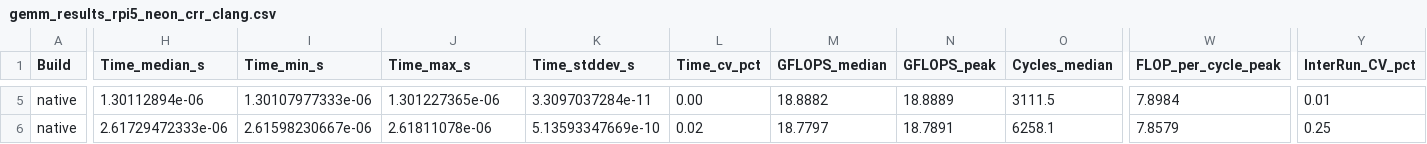
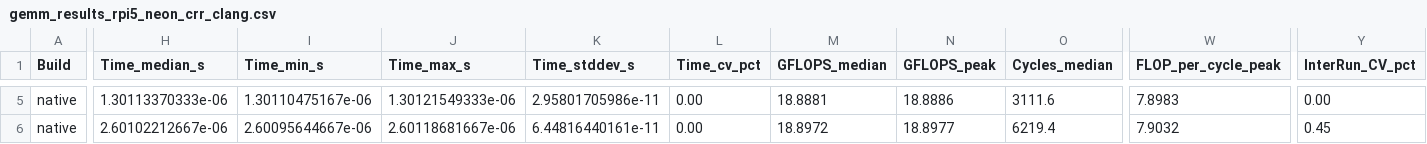
Before and after one commit to K-avi/gemm-bench, a CSV file: gemm-bench-results/blis_comparison/gemm_results_rpi5_neon_crr_clang.csv, drawn as a sheet; only a part is shown, gaps mark what is left out; the diff covers the shown part only; the diff names each change by its address in the sheet, - before the commit and + after, or states it on an @@ line.

```diff
--- a/gemm-bench-results/blis_comparison/gemm_results_rpi5_neon_crr_clang.csv
+++ b/gemm-bench-results/blis_comparison/gemm_results_rpi5_neon_crr_clang.csv
-H5 (Time_median_s): 1.30112894e-06
+H5 (Time_median_s): 1.30113370333e-06
-I5 (Time_min_s): 1.30107977333e-06
+I5 (Time_min_s): 1.30110475167e-06
-J5 (Time_max_s): 1.301227365e-06
+J5 (Time_max_s): 1.30121549333e-06
-K5 (Time_stddev_s): 3.3097037284e-11
+K5 (Time_stddev_s): 2.95801705986e-11
-M5 (GFLOPS_median): 18.8882
+M5 (GFLOPS_median): 18.8881
-N5 (GFLOPS_peak): 18.8889
+N5 (GFLOPS_peak): 18.8886
-O5 (Cycles_median): 3111.5
+O5 (Cycles_median): 3111.6
-W5 (FLOP_per_cycle_peak): 7.8984
+W5 (FLOP_per_cycle_peak): 7.8983
-Y5 (InterRun_CV_pct): 0.01
+Y5 (InterRun_CV_pct): 0.00
-H6 (Time_median_s): 2.61729472333e-06
+H6 (Time_median_s): 2.60102212667e-06
-I6 (Time_min_s): 2.61598230667e-06
+I6 (Time_min_s): 2.60095644667e-06
-J6 (Time_max_s): 2.61811078e-06
+J6 (Time_max_s): 2.60118681667e-06
-K6 (Time_stddev_s): 5.13593347669e-10
+K6 (Time_stddev_s): 6.44816440161e-11
-L6 (Time_cv_pct): 0.02
+L6 (Time_cv_pct): 0.00
-M6 (GFLOPS_median): 18.7797
+M6 (GFLOPS_median): 18.8972
-N6 (GFLOPS_peak): 18.7891
+N6 (GFLOPS_peak): 18.8977
-O6 (Cycles_median): 6258.1
+O6 (Cycles_median): 6219.4
-W6 (FLOP_per_cycle_peak): 7.8579
+W6 (FLOP_per_cycle_peak): 7.9032
-Y6 (InterRun_CV_pct): 0.25
+Y6 (InterRun_CV_pct): 0.45
```
Also changed, not shown: 123 edited cells elsewhere in this file, gemm-bench-results/blis_comparison/gemm_results_x100_rvv_crr_gcc.csv, gemm-bench-results/blis_comparison/gemm_results_zen4_avx512_crr_clang.csv, 18 other files.
